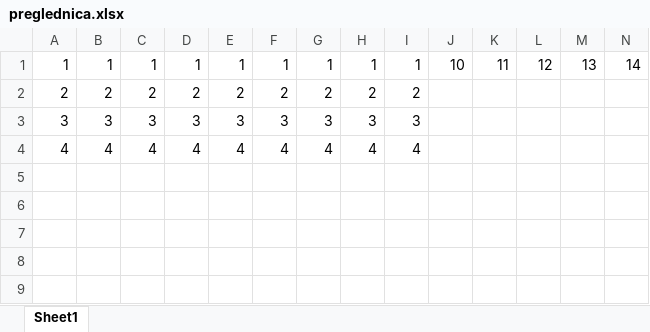
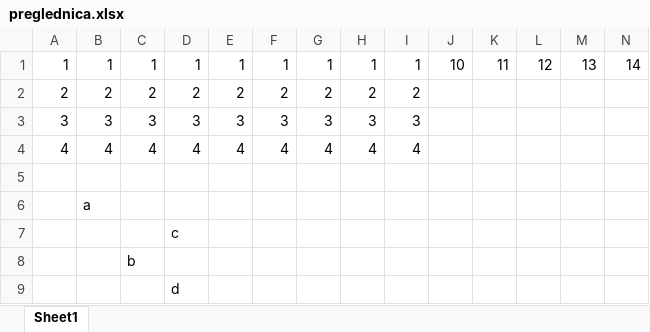
Before and after one commit to TomasPetocelli/PRO1, an Excel workbook: preglednica.xlsx, sheet Sheet1, drawn as a sheet; only a part is shown; values as stored, in another font and other column widths than the file's, no borders; rows hold the shown columns only; the diff names each change by its address in the sheet, - before the commit and + after, or states it on an @@ line.

Commit message:
Sprememba v preglednici 2

```diff
--- a/preglednica.xlsx (sheet Sheet1)
+++ b/preglednica.xlsx (sheet Sheet1)
+row 5: (empty)
+row 6:  | a
+row 7:  |  |  | c
+row 8:  |  | b
+row 9:  |  |  | d
```
